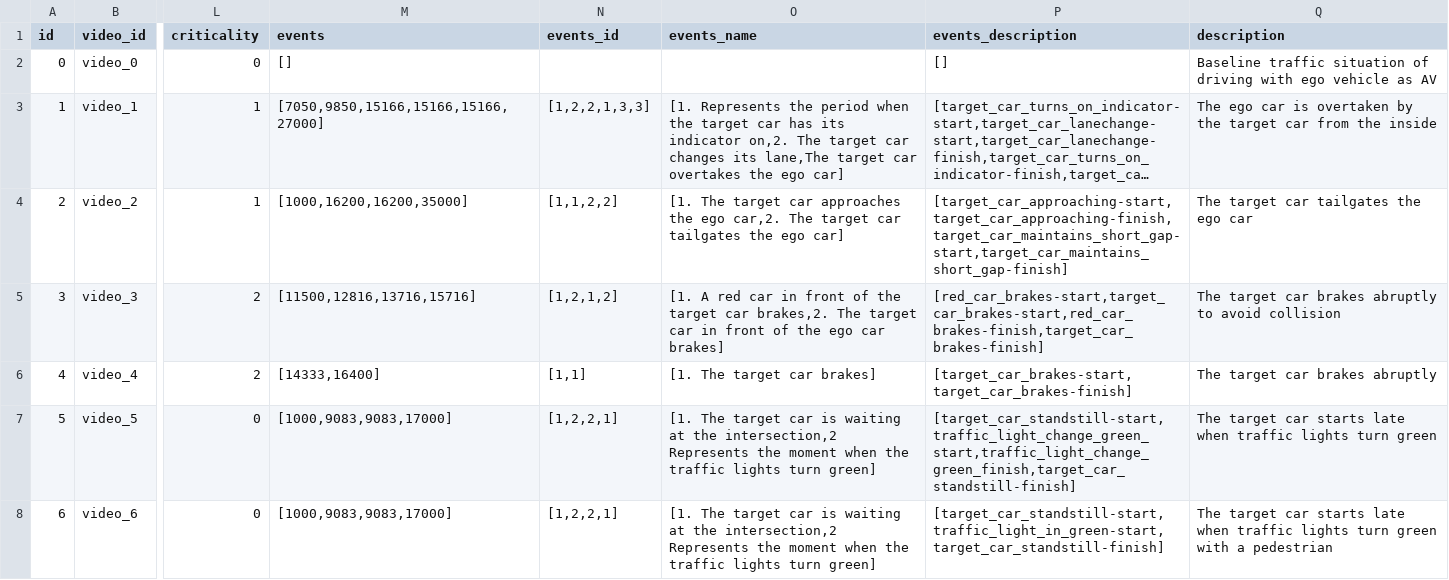
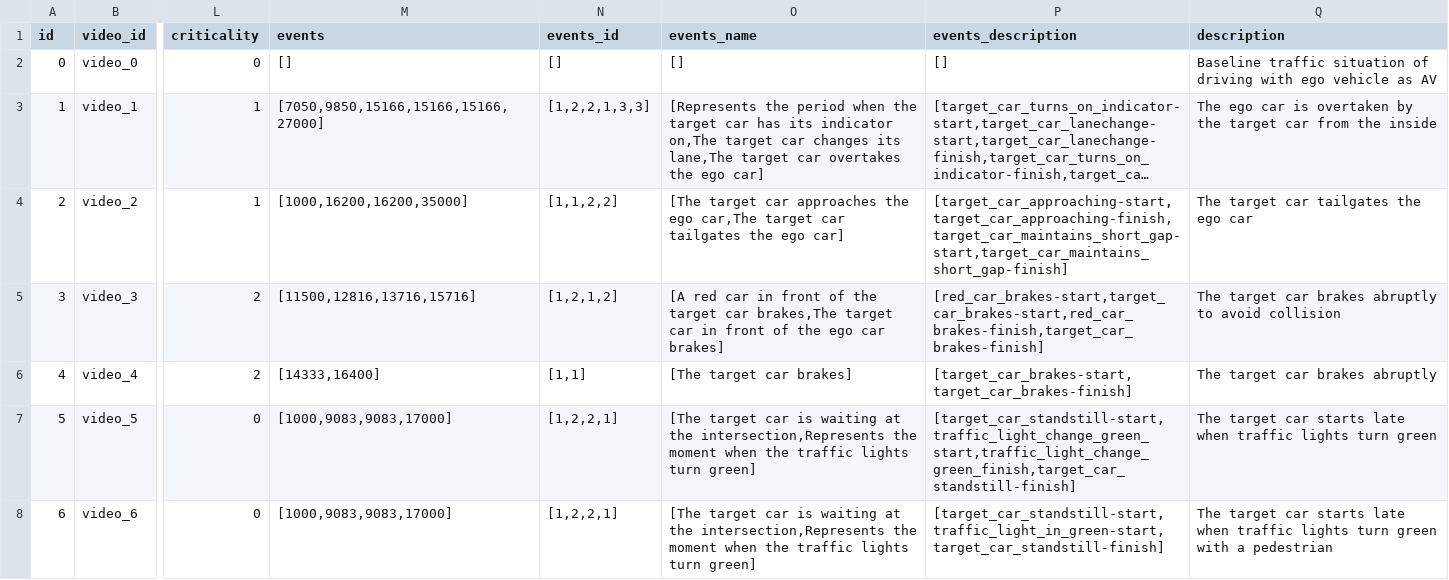
Before and after one commit to bazilinskyy/trust-crowdsourced, a CSV file: public/videos/mapping.csv, drawn as a sheet; only a part is shown, gaps mark what is left out; long unchanged cells end in …; the diff covers the shown part only; the diff names each change by its address in the sheet, - before the commit and + after, or states it on an @@ line.

Commit message:
Lines for event

```diff
--- a/public/videos/mapping.csv
+++ b/public/videos/mapping.csv
-N2 (events_id): (empty)
+N2 (events_id): []
-O2 (events_name): (empty)
+O2 (events_name): []
-O3 (events_name): [1. Represents the period when the target car has its indicator on,2. The target car…
+O3 (events_name): [Represents the period when the target car has its indicator on,The target car…
-O4 (events_name): [1. The target car approaches the ego car,2. The target car…
+O4 (events_name): [The target car approaches the ego car,The target car…
-O5 (events_name): [1. A red car in front of the target car brakes,2. The target car…
+O5 (events_name): [A red car in front of the target car brakes,The target car…
-O6 (events_name): [1. The target car brakes]
+O6 (events_name): [The target car brakes]
-O7:O8 (events_name): [1. The target car is waiting at the intersection,2 Represents the moment…
+O7:O8 (events_name): [The target car is waiting at the intersection,Represents the moment…
```
Also changed, not shown: 84 edited cells elsewhere in this file, 3 other files.
